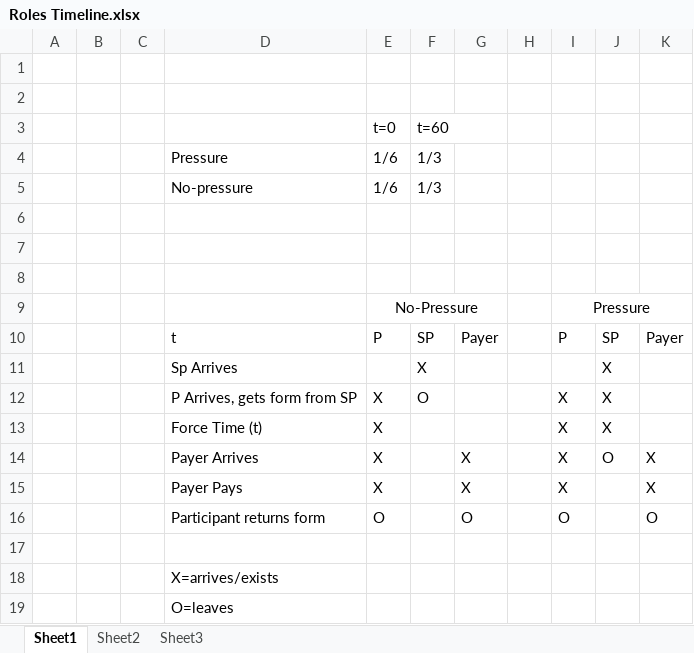
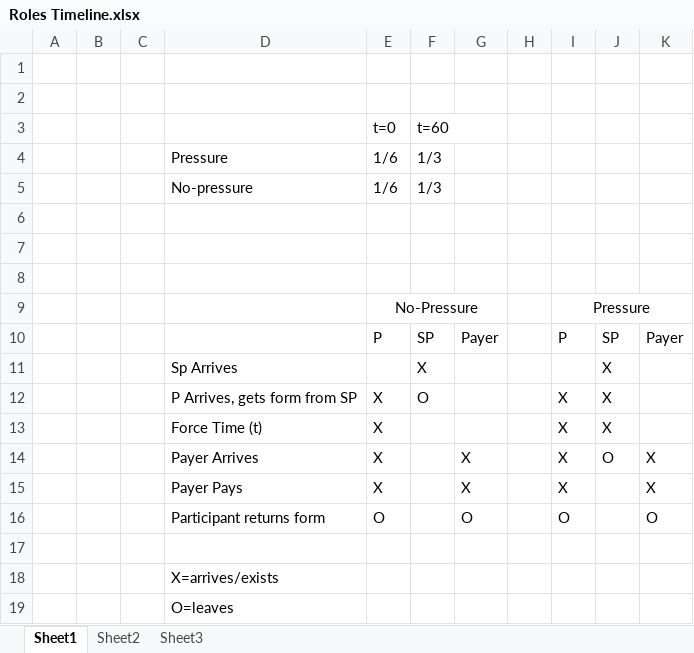
Before and after one commit to tanderegg/dimension, an Excel workbook: docs/Roles Timeline.xlsx, sheet Sheet1, drawn as a sheet; values as stored, in another font and other column widths than the file's, no borders; the diff names each change by its address in the sheet, - before the commit and + after, or states it on an @@ line.

```diff
--- a/docs/Roles Timeline.xlsx (sheet Sheet1)
+++ b/docs/Roles Timeline.xlsx (sheet Sheet1)
-D10: t
+D10: (empty)
```
Also changed, not shown: docs/Session Info.xlsx, 17 other files.
